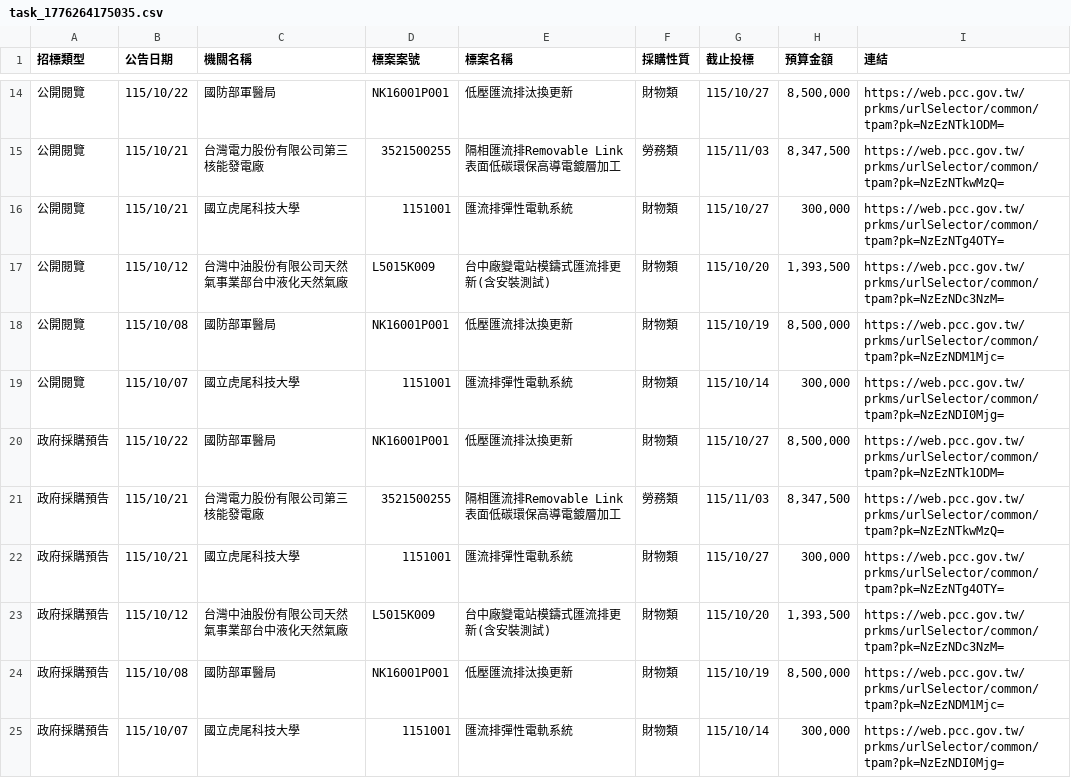
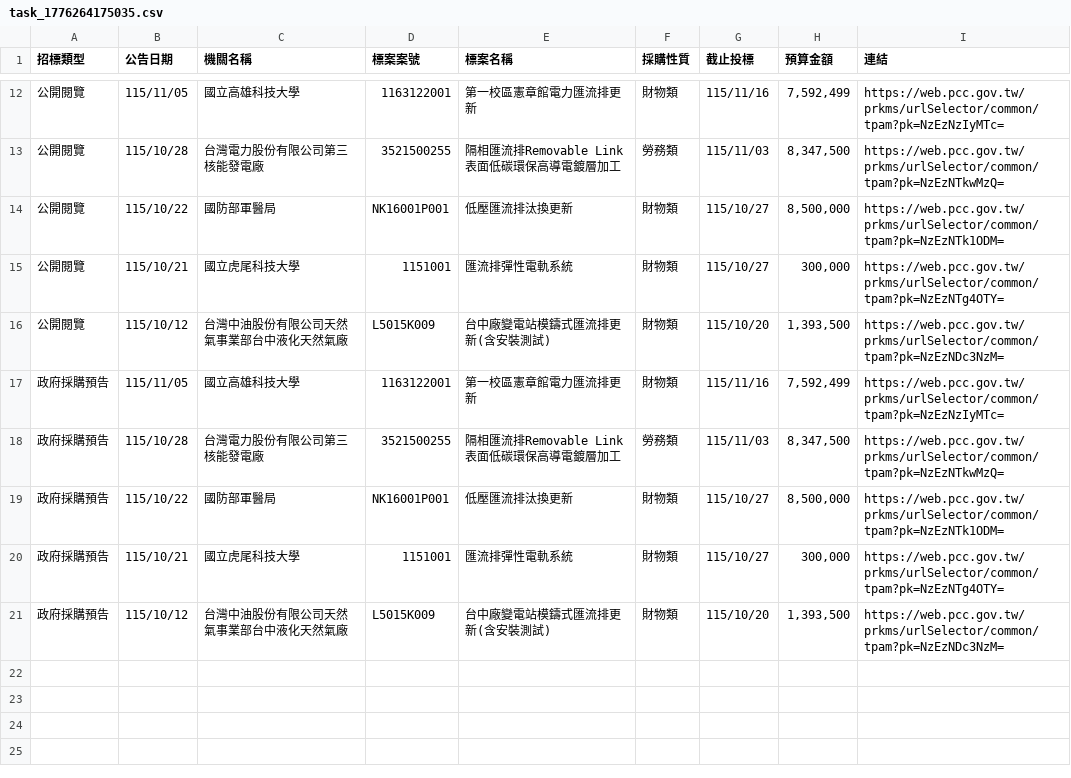
Before and after one commit to one393143/tender-tracker, a CSV file: data/task_1776264175035.csv, drawn as a sheet; only a part is shown, gaps mark what is left out; removed rows and columns are numbered as before the commit, all else as after; the diff covers the shown part only; the diff names each change by its address in the sheet, - before the commit and + after, or states it on an @@ line.

```diff
--- a/data/task_1776264175035.csv
+++ b/data/task_1776264175035.csv
+row 12: 公開閱覽 | 115/11/05 | 國立高雄科技大學 | 1163122001 | 第一校區憲章館電力匯流排更新 | 財物類 | 115/11/16 | 7,592,499 | https://web.pcc.gov.tw/prkms/urlSelector/common/tpam?pk=NzEzNzIyMTc=
+row 13: 公開閱覽 | 115/10/28 | 台灣電力股份有限公司第三核能發電廠 | 3521500255 | 隔相匯流排Removable Link表面低碳環保高導電鍍層加工 | 勞務類 | 115/11/03 | 8,347,500 | https://web.pcc.gov.tw/prkms/urlSelector/common/tpam?pk=NzEzNTkwMzQ=
-row 15: 公開閱覽 | 115/10/21 | 台灣電力股份有限公司第三核能發電廠 | 3521500255 | 隔相匯流排Removable Link表面低碳環保高導電鍍層加工 | 勞務類 | 115/11/03 | 8,347,500 | https://web.pcc.gov.tw/prkms/urlSelector/common/tpam?pk=NzEzNTkwMzQ=
-row 18: 公開閱覽 | 115/10/08 | 國防部軍醫局 | NK16001P001 | 低壓匯流排汰換更新 | 財物類 | 115/10/19 | 8,500,000 | https://web.pcc.gov.tw/prkms/urlSelector/common/tpam?pk=NzEzNDM1Mjc=
-row 19: 公開閱覽 | 115/10/07 | 國立虎尾科技大學 | 1151001 | 匯流排彈性電軌系統 | 財物類 | 115/10/14 | 300,000 | https://web.pcc.gov.tw/prkms/urlSelector/common/tpam?pk=NzEzNDI0Mjg=
+row 17: 政府採購預告 | 115/11/05 | 國立高雄科技大學 | 1163122001 | 第一校區憲章館電力匯流排更新 | 財物類 | 115/11/16 | 7,592,499 | https://web.pcc.gov.tw/prkms/urlSelector/common/tpam?pk=NzEzNzIyMTc=
+row 18: 政府採購預告 | 115/10/28 | 台灣電力股份有限公司第三核能發電廠 | 3521500255 | 隔相匯流排Removable Link表面低碳環保高導電鍍層加工 | 勞務類 | 115/11/03 | 8,347,500 | https://web.pcc.gov.tw/prkms/urlSelector/common/tpam?pk=NzEzNTkwMzQ=
-row 21: 政府採購預告 | 115/10/21 | 台灣電力股份有限公司第三核能發電廠 | 3521500255 | 隔相匯流排Removable Link表面低碳環保高導電鍍層加工 | 勞務類 | 115/11/03 | 8,347,500 | https://web.pcc.gov.tw/prkms/urlSelector/common/tpam?pk=NzEzNTkwMzQ=
-row 24: 政府採購預告 | 115/10/08 | 國防部軍醫局 | NK16001P001 | 低壓匯流排汰換更新 | 財物類 | 115/10/19 | 8,500,000 | https://web.pcc.gov.tw/prkms/urlSelector/common/tpam?pk=NzEzNDM1Mjc=
-row 25: 政府採購預告 | 115/10/07 | 國立虎尾科技大學 | 1151001 | 匯流排彈性電軌系統 | 財物類 | 115/10/14 | 300,000 | https://web.pcc.gov.tw/prkms/urlSelector/common/tpam?pk=NzEzNDI0Mjg=
```
Also changed, not shown: 4 added rows and 6 removed rows elsewhere in this file, data/task_1776240151173.csv, 3 other files.
